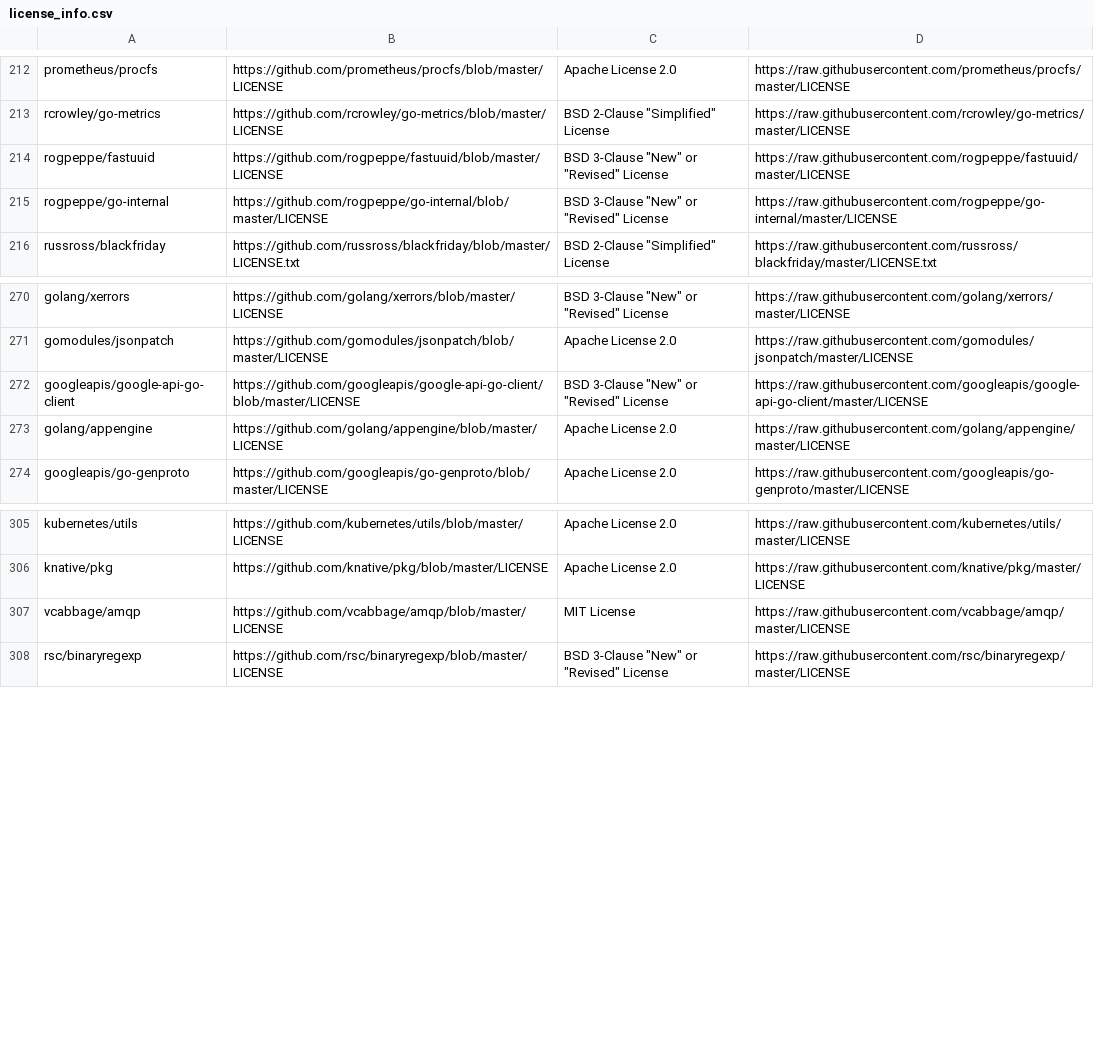
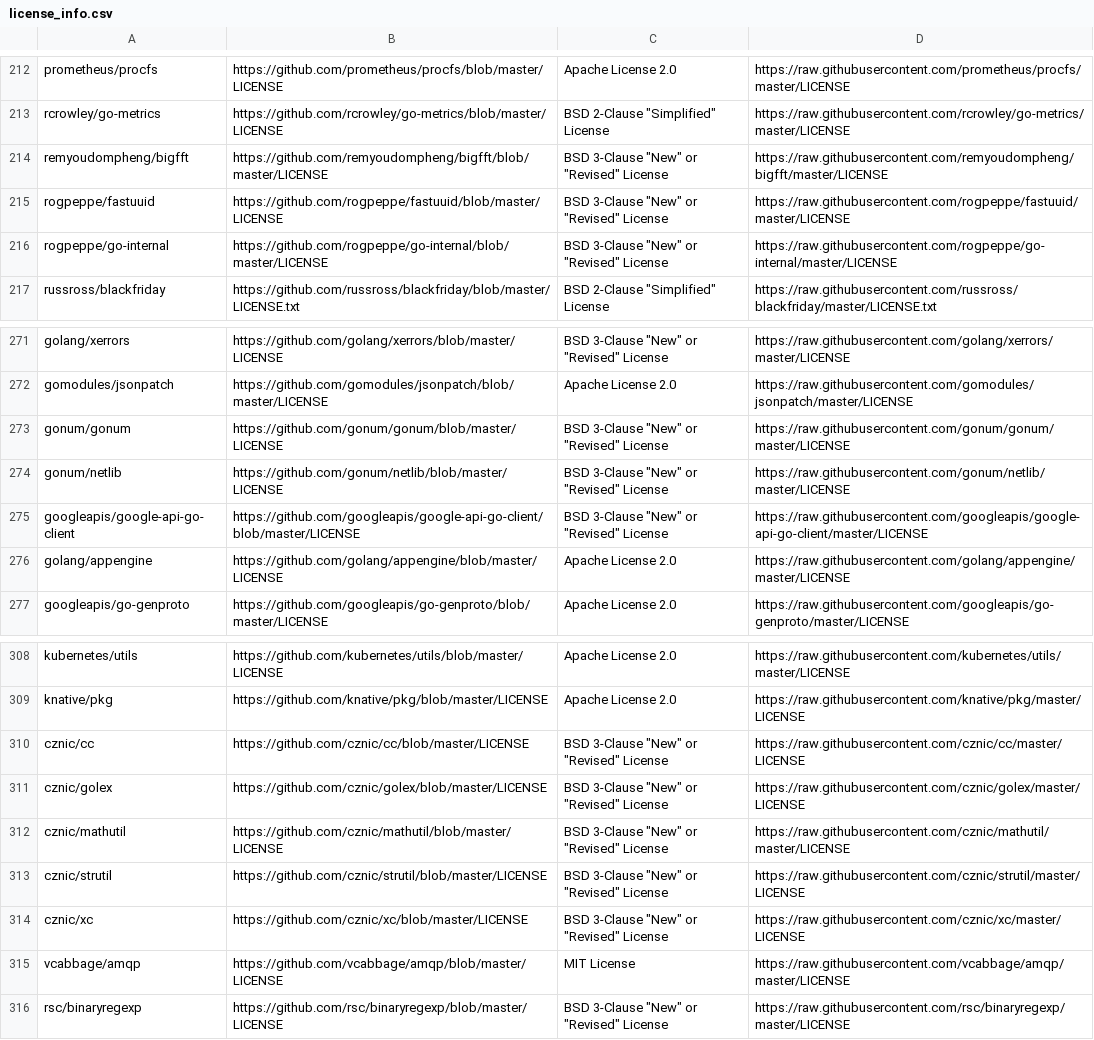
Before and after one commit to SeldonIO/seldon-core, a CSV file: executor/licenses/license_info.csv, drawn as a sheet; only a part is shown, gaps mark what is left out; the diff names each change by its address in the sheet, - before the commit and + after, or states it on an @@ line.

Commit message:
update mod and license

```diff
--- a/executor/licenses/license_info.csv
+++ b/executor/licenses/license_info.csv
+row 214: remyoudompheng/bigfft | https://github.com/remyoudompheng/bigfft/blob/master/LICENSE | BSD 3-Clause "New" or "Revised" License | https://raw.githubusercontent.com/remyoudompheng/bigfft/master/LICENSE
+row 273: gonum/gonum | https://github.com/gonum/gonum/blob/master/LICENSE | BSD 3-Clause "New" or "Revised" License | https://raw.githubusercontent.com/gonum/gonum/master/LICENSE
+row 274: gonum/netlib | https://github.com/gonum/netlib/blob/master/LICENSE | BSD 3-Clause "New" or "Revised" License | https://raw.githubusercontent.com/gonum/netlib/master/LICENSE
+row 310: cznic/cc | https://github.com/cznic/cc/blob/master/LICENSE | BSD 3-Clause "New" or "Revised" License | https://raw.githubusercontent.com/cznic/cc/master/LICENSE
+row 311: cznic/golex | https://github.com/cznic/golex/blob/master/LICENSE | BSD 3-Clause "New" or "Revised" License | https://raw.githubusercontent.com/cznic/golex/master/LICENSE
+row 312: cznic/mathutil | https://github.com/cznic/mathutil/blob/master/LICENSE | BSD 3-Clause "New" or "Revised" License | https://raw.githubusercontent.com/cznic/mathutil/master/LICENSE
+row 313: cznic/strutil | https://github.com/cznic/strutil/blob/master/LICENSE | BSD 3-Clause "New" or "Revised" License | https://raw.githubusercontent.com/cznic/strutil/master/LICENSE
+row 314: cznic/xc | https://github.com/cznic/xc/blob/master/LICENSE | BSD 3-Clause "New" or "Revised" License | https://raw.githubusercontent.com/cznic/xc/master/LICENSE
```
Also changed, not shown: 4 other files.
